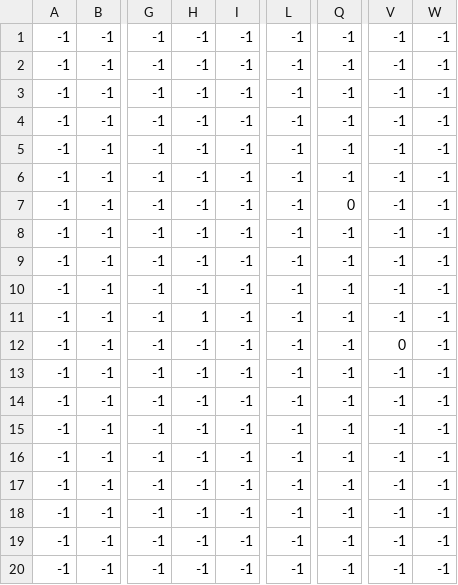
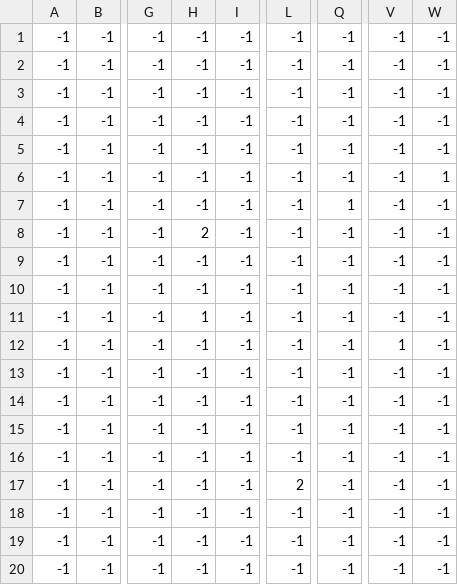
Before and after one commit to Tarasyonok/lyceum-project-pygame, a CSV file: levels/level0/map_Entities.csv, drawn as a sheet; only a part is shown, gaps mark what is left out; the diff names each change by its address in the sheet, - before the commit and + after, or states it on an @@ line.

```diff
--- a/levels/level0/map_Entities.csv
+++ b/levels/level0/map_Entities.csv
-W6: -1
+W6: 1
-Q7: 0
+Q7: 1
-H8: -1
+H8: 2
-V12: 0
+V12: 1
-L17: -1
+L17: 2
```
Also changed, not shown: 6 other files.
